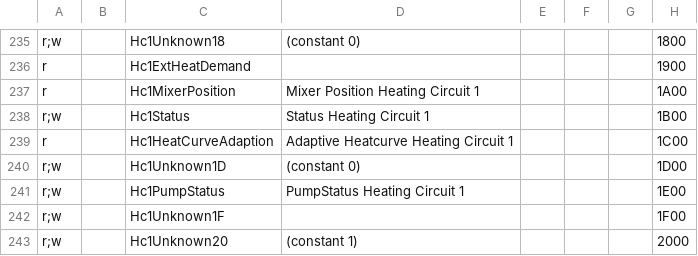
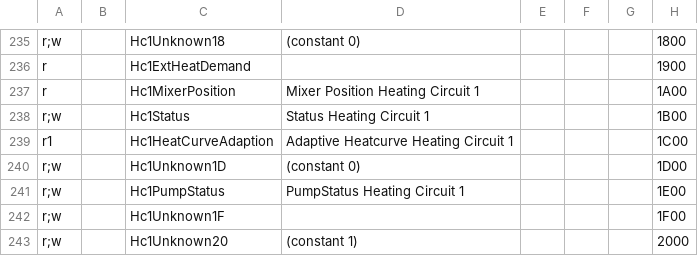
Before and after one commit to PA4WD/my-ebusd-config, a CSV file: vaillant/15.ctlv3.csv, drawn as a sheet; only a part is shown, gaps mark what is left out; the diff names each change by its address in the sheet, - before the commit and + after, or states it on an @@ line.

```diff
--- a/vaillant/15.ctlv3.csv
+++ b/vaillant/15.ctlv3.csv
-A239: r
+A239: r1
```
Also changed, not shown: 2 other files.
